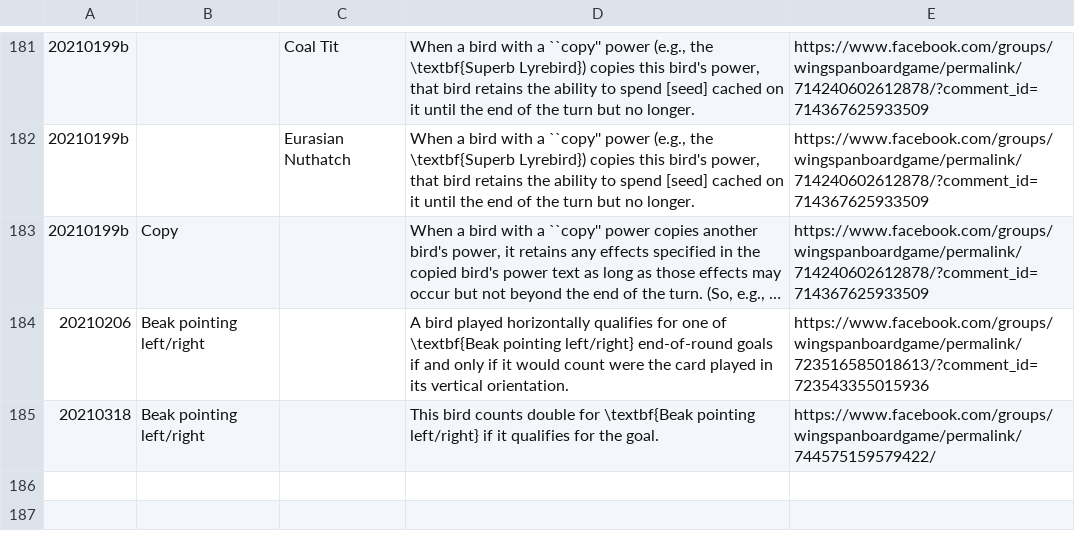
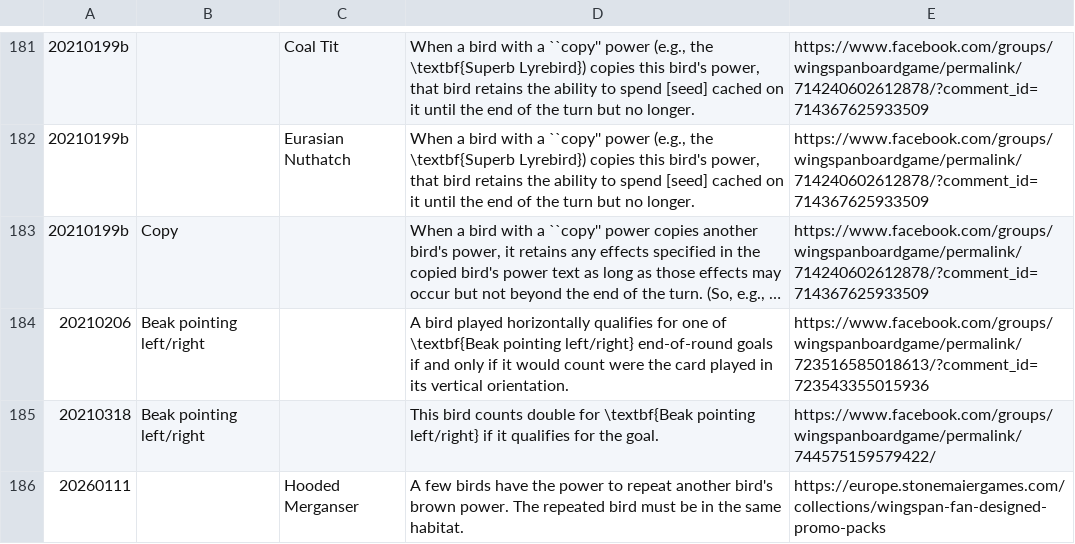
Before and after one commit to navarog/wingsearch, a TSV file: scripts/Wingspan - Rulings.tsv, drawn as a sheet; only a part is shown, gaps mark what is left out; long unchanged cells end in …; the diff names each change by its address in the sheet, - before the commit and + after, or states it on an @@ line.

Commit message:
Adjusted habitat filterering and misc fixes (#100)
* Fix: Cleaned up "Food cost" SVG in search dialog

* Fix: ApplinkDirective

Early bail `onClick` event if its target has an empty or missing `applink` attribute to prevent JS error.

* Fix: Hooded Merganser - Missing appendix entry

Fixes #98

* Fix: Close details dialog when clicking outside panels

*Bird/Bonus card detail dialog:*
Some transparent areas where blocking the click event to the backdrop. Clicking outside the information panels now closes the dialog.

* Fix: Consider habitat and card type selection in stats count

Fixes #91

* Feat: Changed habitat filters to tristate toggle

Changed to tristate toggle:
* indifferent (default; semi-transparent)
* include
* exclude

This works similar to the food filters and helps with filtering birds with specific habitats constraints, like:
- Forest and/or grassland, but _not_ wetland
- Or _only_ forest (so not multi-habitat birds)

* Add Hooded Merganser fix directly to rulings

```diff
--- a/scripts/Wingspan - Rulings.tsv
+++ b/scripts/Wingspan - Rulings.tsv
+row 186: 20260111 |  | Hooded Merganser | A few birds have the power to repeat another bird's brown power. The repeated bird must be in the same habitat. | https://europe.stonemaiergames.com/collections/wingspan-fan-designed-promo-packs
```
Also changed, not shown: 13 other files.
